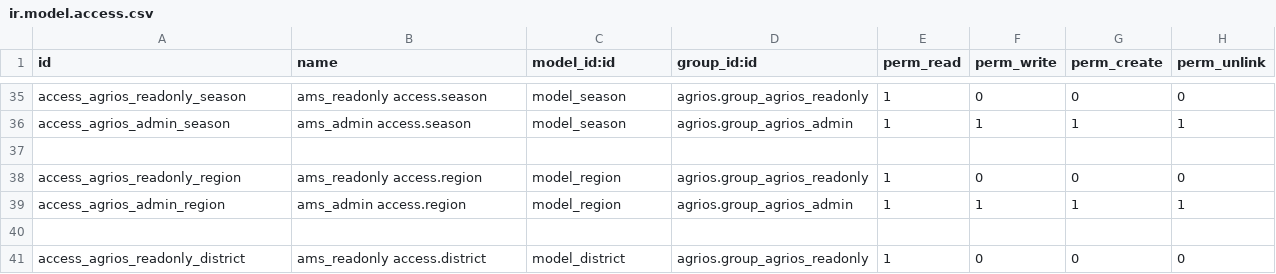
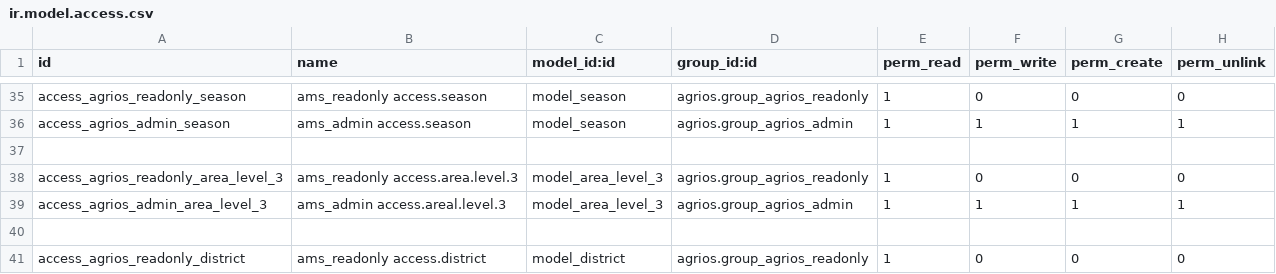
Before and after one commit to Therp/AgriOS, a CSV file: agrios/security/ir.model.access.csv, drawn as a sheet; only a part is shown, gaps mark what is left out.

Commit message:
feat - rename Region to  Area Level 3 #20676

```diff
--- a/agrios/security/ir.model.access.csv
+++ b/agrios/security/ir.model.access.csv
@@ -37,4 +37,4 @@ access_agrios_admin_season,ams_admin access.season,model_season,agrios.group_agr
 
-access_agrios_readonly_region,ams_readonly access.region,model_region,agrios.group_agrios_readonly,1,0,0,0
-access_agrios_admin_region,ams_admin access.region,model_region,agrios.group_agrios_admin,1,1,1,1
+access_agrios_readonly_area_level_3,ams_readonly access.area.level.3,model_area_level_3,agrios.group_agrios_readonly,1,0,0,0
+access_agrios_admin_area_level_3,ams_admin access.areal.level.3,model_area_level_3,agrios.group_agrios_admin,1,1,1,1
 
```
Also changed, not shown: 14 other files.
